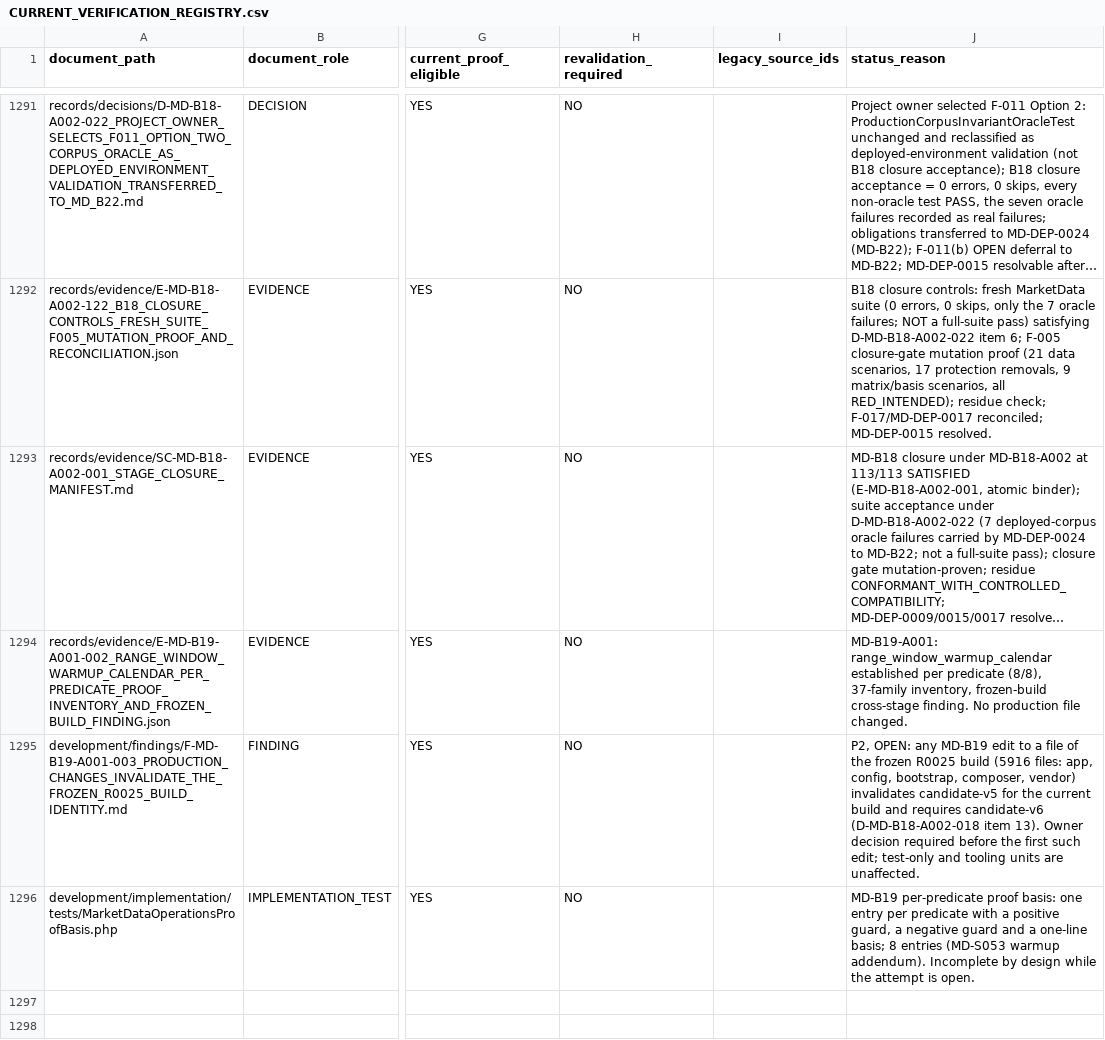
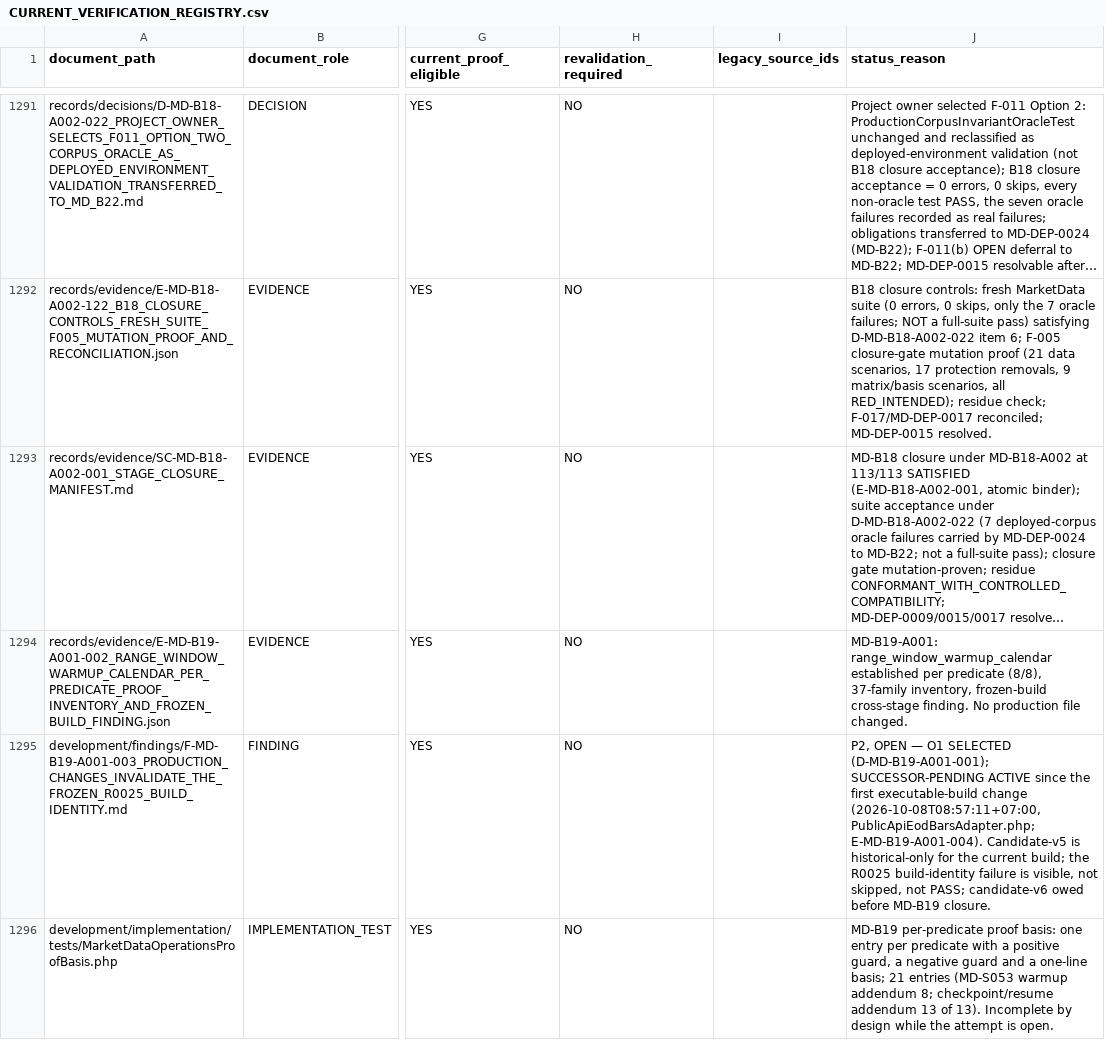
Before and after one commit to franscelstain/tradeaxis-api, a CSV file: docs/market_data/authority/governance/CURRENT_VERIFICATION_REGISTRY.csv, drawn as a sheet; only a part is shown, gaps mark what is left out; long unchanged cells end in …; the diff covers the shown part only; the diff names each change by its address in the sheet, - before the commit and + after, or states it on an @@ line.

```diff
--- a/docs/market_data/authority/governance/CURRENT_VERIFICATION_REGISTRY.csv
+++ b/docs/market_data/authority/governance/CURRENT_VERIFICATION_REGISTRY.csv
-J1295 (status_reason): P2, OPEN: any MD-B19 edit to a file of the frozen R0025 build (5916 files: app, config, bootstrap, composer, vendor) invalidates candidate-v5 for the current build and requires candidate-v6 (D-MD-B18-A002-018 item 13). Owner decision required before the first such edit; test-only and tooling units are unaffected.
+J1295 (status_reason): P2, OPEN — O1 SELECTED (D-MD-B19-A001-001); SUCCESSOR-PENDING ACTIVE since the first executable-build change (2026-10-08T08:57:11+07:00, PublicApiEodBarsAdapter.php; E-MD-B19-A001-004). Candidate-v5 is historical-only for the current build; the R0025 build-identity failure is visible, not skipped, not PASS; candidate-v6 owed before MD-B19 closure.
-J1296 (status_reason): …one-line basis; 8 entries (MD-S053 warmup addendum). Incomplete by…
+J1296 (status_reason): …one-line basis; 21 entries (MD-S053 warmup addendum 8; checkpoint/resume addendum 13 of 13). Incomplete by…
```
Also changed, not shown: 5 added rows elsewhere in this file, docs/market_data/authority/governance/DOCUMENT_ID_REGISTRY.csv, docs/market_data/authority/governance/DOCUMENT_ROLE_REGISTRY.csv, 18 other files.
